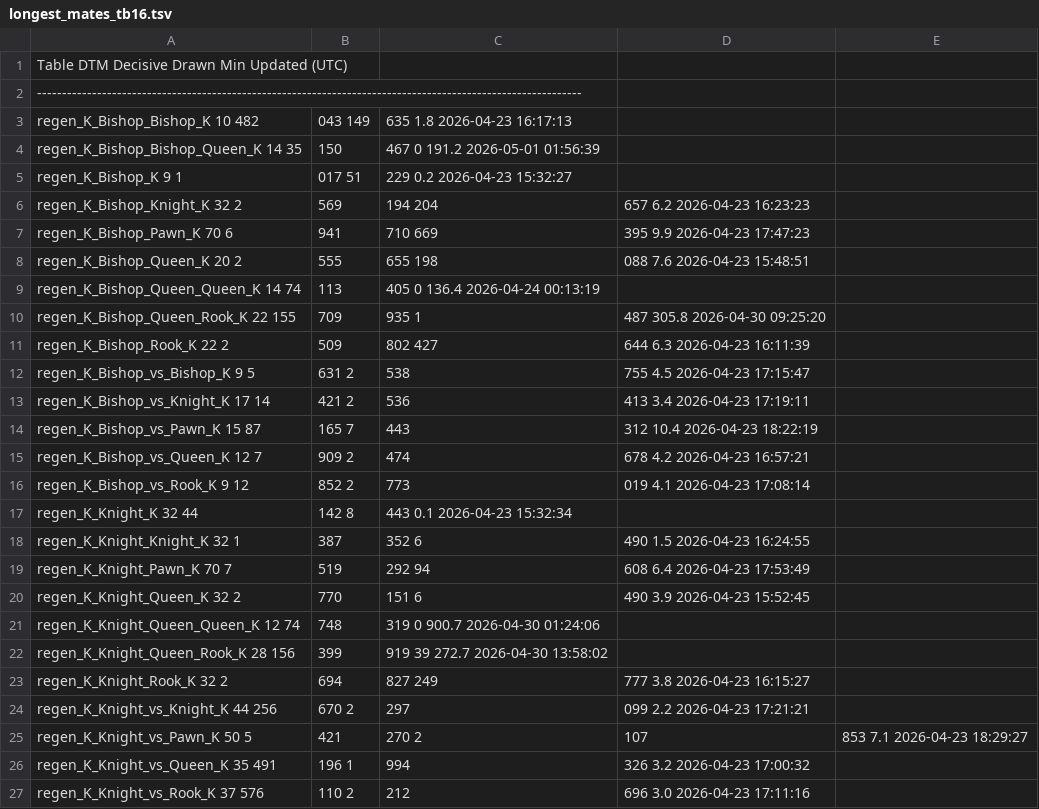
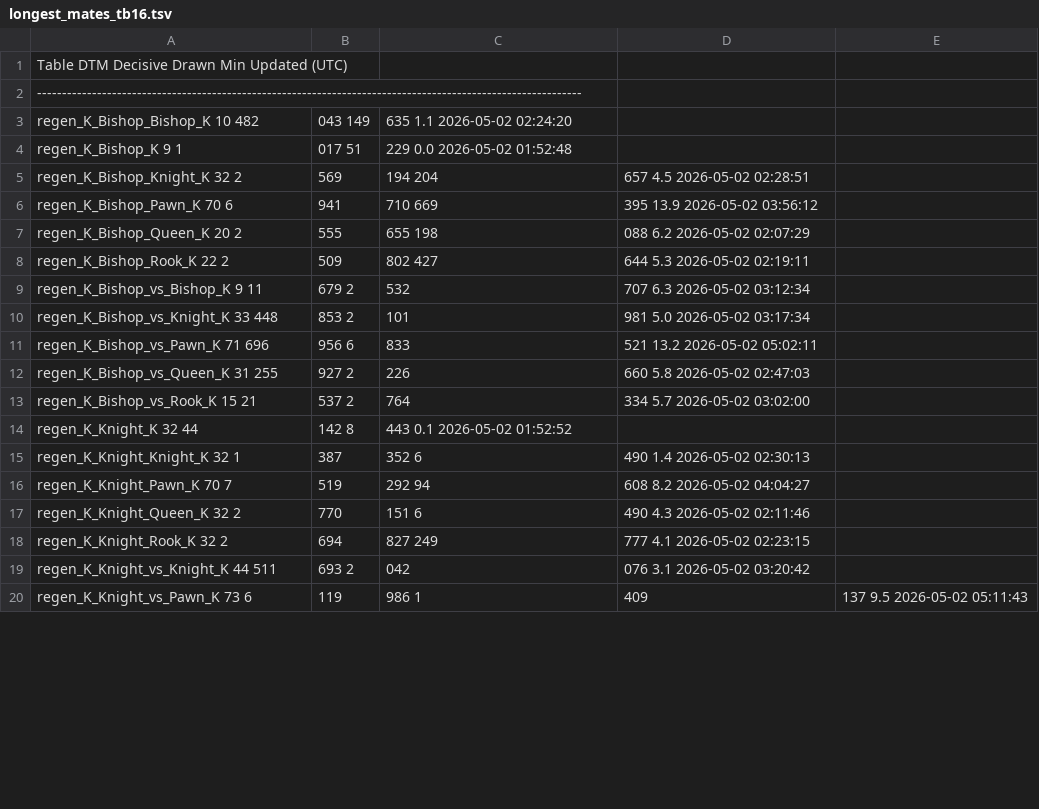
Before and after one commit to RohanDeBoss/Jungle-Chess-Python, a TSV file: tablebases/longest_mates_tb16.tsv, drawn as a sheet; only a part is shown; the diff covers the shown part only.

```diff
--- a/tablebases/longest_mates_tb16.tsv
+++ b/tablebases/longest_mates_tb16.tsv
@@ -2,26 +2,19 @@ Table                                   DTM        Decisive           Drawn
 -------------------------------------------------------------------------------------------------------------
-regen_K_Bishop_Bishop_K                  10         482,043         149,635         1.8  2026-04-23 16:17:13
-regen_K_Bishop_Bishop_Queen_K            14      35,150,467               0       191.2  2026-05-01 01:56:39
-regen_K_Bishop_K                          9           1,017          51,229         0.2  2026-04-23 15:32:27
-regen_K_Bishop_Knight_K                  32       2,569,194         204,657         6.2  2026-04-23 16:23:23
-regen_K_Bishop_Pawn_K                    70       6,941,710         669,395         9.9  2026-04-23 17:47:23
-regen_K_Bishop_Queen_K                   20       2,555,655         198,088         7.6  2026-04-23 15:48:51
-regen_K_Bishop_Queen_Queen_K             14      74,113,405               0       136.4  2026-04-24 00:13:19
-regen_K_Bishop_Queen_Rook_K              22     155,709,935           1,487       305.8  2026-04-30 09:25:20
-regen_K_Bishop_Rook_K                    22       2,509,802         427,644         6.3  2026-04-23 16:11:39
-regen_K_Bishop_vs_Bishop_K                9           5,631       2,538,755         4.5  2026-04-23 17:15:47
-regen_K_Bishop_vs_Knight_K               17          14,421       2,536,413         3.4  2026-04-23 17:19:11
-regen_K_Bishop_vs_Pawn_K                 15          87,165       7,443,312        10.4  2026-04-23 18:22:19
-regen_K_Bishop_vs_Queen_K                12           7,909       2,474,678         4.2  2026-04-23 16:57:21
-regen_K_Bishop_vs_Rook_K                  9          12,852       2,773,019         4.1  2026-04-23 17:08:14
-regen_K_Knight_K                         32          44,142           8,443         0.1  2026-04-23 15:32:34
-regen_K_Knight_Knight_K                  32       1,387,352           6,490         1.5  2026-04-23 16:24:55
-regen_K_Knight_Pawn_K                    70       7,519,292          94,608         6.4  2026-04-23 17:53:49
-regen_K_Knight_Queen_K                   32       2,770,151           6,490         3.9  2026-04-23 15:52:45
-regen_K_Knight_Queen_Queen_K             12      74,748,319               0       900.7  2026-04-30 01:24:06
-regen_K_Knight_Queen_Rook_K              28     156,399,919              39       272.7  2026-04-30 13:58:02
-regen_K_Knight_Rook_K                    32       2,694,827         249,777         3.8  2026-04-23 16:15:27
-regen_K_Knight_vs_Knight_K               44         256,670       2,297,099         2.2  2026-04-23 17:21:21
-regen_K_Knight_vs_Pawn_K                 50       5,421,270       2,107,853         7.1  2026-04-23 18:29:27
-regen_K_Knight_vs_Queen_K                35         491,196       1,994,326         3.2  2026-04-23 17:00:32
-regen_K_Knight_vs_Rook_K                 37         576,110       2,212,696         3.0  2026-04-23 17:11:16
+regen_K_Bishop_Bishop_K                  10         482,043         149,635         1.1  2026-05-02 02:24:20
+regen_K_Bishop_K                          9           1,017          51,229         0.0  2026-05-02 01:52:48
+regen_K_Bishop_Knight_K                  32       2,569,194         204,657         4.5  2026-05-02 02:28:51
+regen_K_Bishop_Pawn_K                    70       6,941,710         669,395        13.9  2026-05-02 03:56:12
+regen_K_Bishop_Queen_K                   20       2,555,655         198,088         6.2  2026-05-02 02:07:29
+regen_K_Bishop_Rook_K                    22       2,509,802         427,644         5.3  2026-05-02 02:19:11
+regen_K_Bishop_vs_Bishop_K                9          11,679       2,532,707         6.3  2026-05-02 03:12:34
+regen_K_Bishop_vs_Knight_K               33         448,853       2,101,981         5.0  2026-05-02 03:17:34
+regen_K_Bishop_vs_Pawn_K                 71         696,956       6,833,521        13.2  2026-05-02 05:02:11
+regen_K_Bishop_vs_Queen_K                31         255,927       2,226,660         5.8  2026-05-02 02:47:03
+regen_K_Bishop_vs_Rook_K                 15          21,537       2,764,334         5.7  2026-05-02 03:02:00
+regen_K_Knight_K                         32          44,142           8,443         0.1  2026-05-02 01:52:52
+regen_K_Knight_Knight_K                  32       1,387,352           6,490         1.4  2026-05-02 02:30:13
+regen_K_Knight_Pawn_K                    70       7,519,292          94,608         8.2  2026-05-02 04:04:27
+regen_K_Knight_Queen_K                   32       2,770,151           6,490         4.3  2026-05-02 02:11:46
+regen_K_Knight_Rook_K                    32       2,694,827         249,777         4.1  2026-05-02 02:23:15
+regen_K_Knight_vs_Knight_K               44         511,693       2,042,076         3.1  2026-05-02 03:20:42
+regen_K_Knight_vs_Pawn_K                 73       6,119,986       1,409,137         9.5  2026-05-02 05:11:43
```
Also changed, not shown: 8 added rows, 8 removed rows and 10 edited cells elsewhere in this file, 4 other files.
